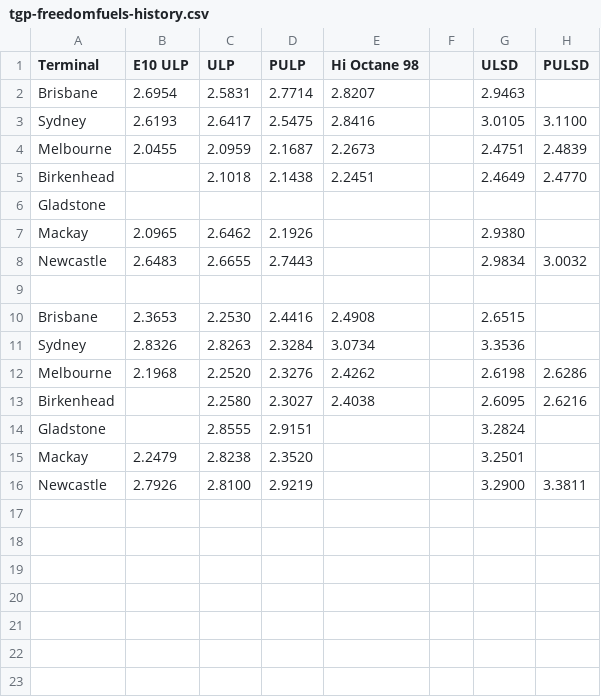
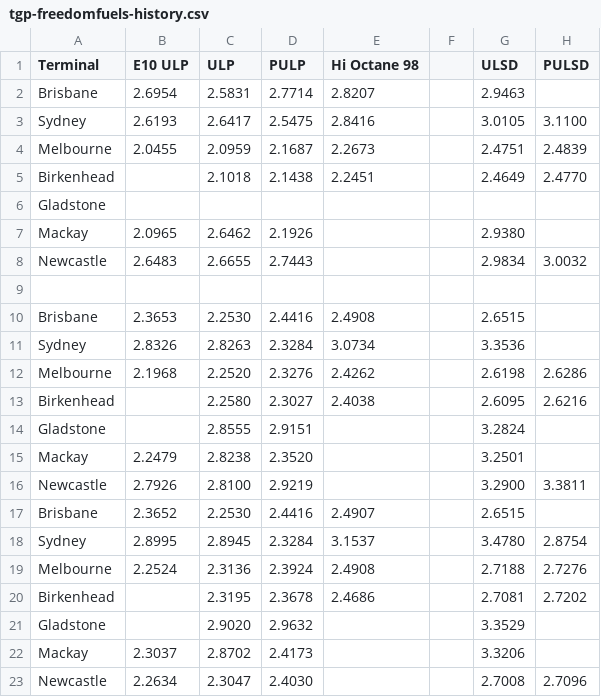
Before and after one commit to nwbort/tgp-freedomfuels, a CSV file: tgp-freedomfuels-history.csv, drawn as a sheet.

```diff
--- a/tgp-freedomfuels-history.csv
+++ b/tgp-freedomfuels-history.csv
@@ -16 +16,8 @@ Mackay,2.2479,2.8238,2.3520,,,3.2501,
 Newcastle,2.7926,2.8100,2.9219,,,3.2900,3.3811
+Brisbane,2.3652,2.2530,2.4416,2.4907,,2.6515,
+Sydney,2.8995,2.8945,2.3284,3.1537,,3.4780,2.8754
+Melbourne,2.2524,2.3136,2.3924,2.4908,,2.7188,2.7276
+Birkenhead,,2.3195,2.3678,2.4686,,2.7081,2.7202
+Gladstone,,2.9020,2.9632,,,3.3529,
+Mackay,2.3037,2.8702,2.4173,,,3.3206,
+Newcastle,2.2634,2.3047,2.4030,,,2.7008,2.7096
```
Also changed, not shown: tgp-freedomfuels-current.csv.
